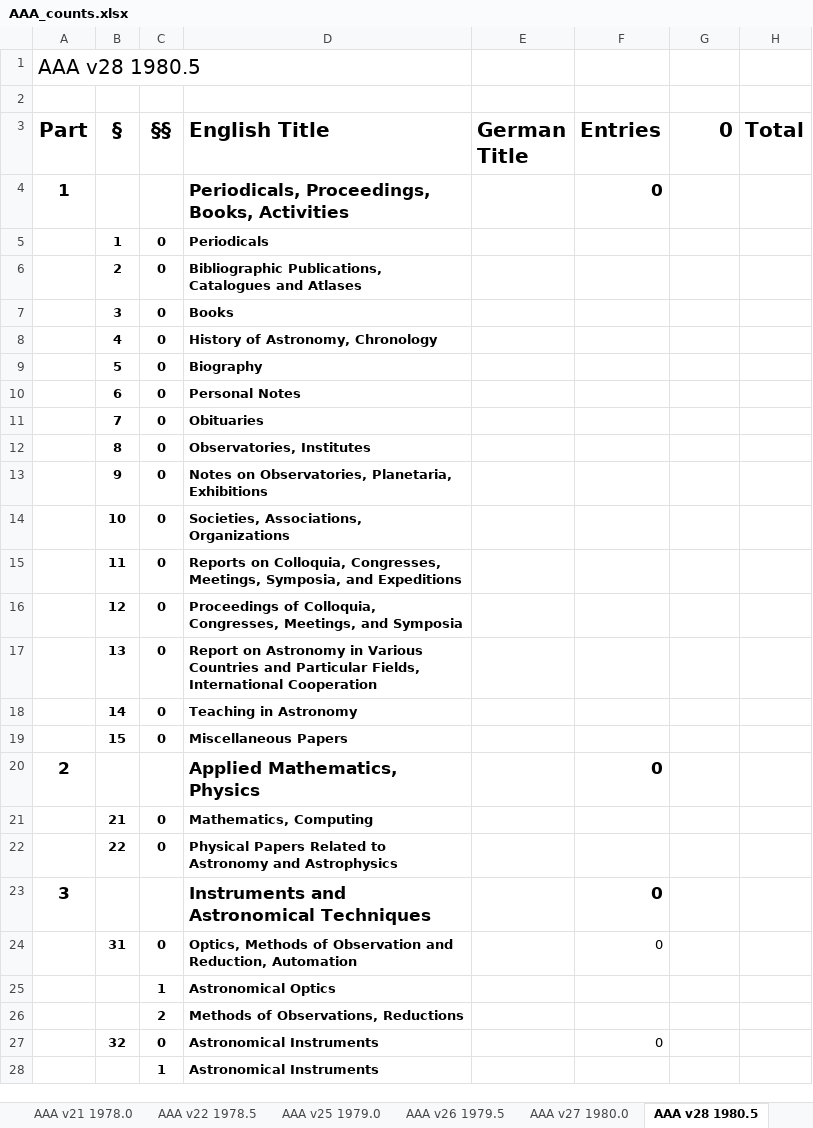
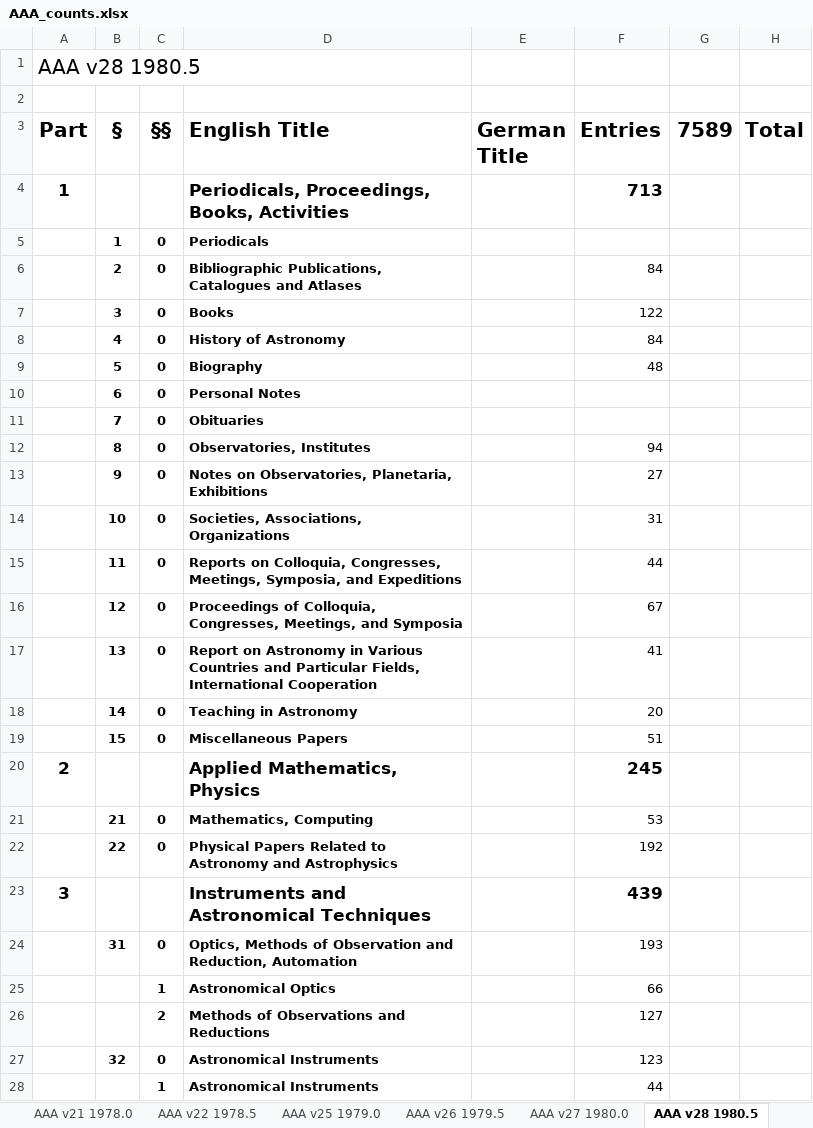
Before and after one commit to JimFowler/books, an Excel workbook: Books20/Data/AAA/AAA_counts.xlsx, sheet AAA v28 1980.5, drawn as a sheet; only a part is shown; values as stored, in another font and other column widths than the file's, no borders; the diff covers the shown part only; the diff names each change by its address in the sheet, - before the commit and + after, or states it on an @@ line.

```diff
--- a/Books20/Data/AAA/AAA_counts.xlsx (sheet AAA v28 1980.5)
+++ b/Books20/Data/AAA/AAA_counts.xlsx (sheet AAA v28 1980.5)
-G3: 0
+G3: 7589
-F4 (Entries): 0
+F4 (Entries): 713
-F6 (Entries): (empty)
+F6 (Entries): 84
-F7 (Entries): (empty)
+F7 (Entries): 122
-D8 (English Title): History of Astronomy, Chronology
+D8 (English Title): History of Astronomy
-F8 (Entries): (empty)
+F8 (Entries): 84
-F9 (Entries): (empty)
+F9 (Entries): 48
-F12 (Entries): (empty)
+F12 (Entries): 94
-F13 (Entries): (empty)
+F13 (Entries): 27
-F14 (Entries): (empty)
+F14 (Entries): 31
-F15 (Entries): (empty)
+F15 (Entries): 44
-F16 (Entries): (empty)
+F16 (Entries): 67
-F17 (Entries): (empty)
+F17 (Entries): 41
-F18 (Entries): (empty)
+F18 (Entries): 20
-F19 (Entries): (empty)
+F19 (Entries): 51
-F20 (Entries): 0
+F20 (Entries): 245
-F21 (Entries): (empty)
+F21 (Entries): 53
-F22 (Entries): (empty)
+F22 (Entries): 192
-F23 (Entries): 0
+F23 (Entries): 439
-F24 (Entries): 0
+F24 (Entries): 193
-F25 (Entries): (empty)
+F25 (Entries): 66
-D26 (English Title): Methods of Observations, Reductions
+D26 (English Title): Methods of Observations and Reductions
-F26 (Entries): (empty)
+F26 (Entries): 127
-F27 (Entries): 0
+F27 (Entries): 123
-F28 (Entries): (empty)
+F28 (Entries): 44
```
Also changed, not shown: 2 added rows, 2 removed rows and 123 edited cells elsewhere in this sheet, other sheet tabs.
